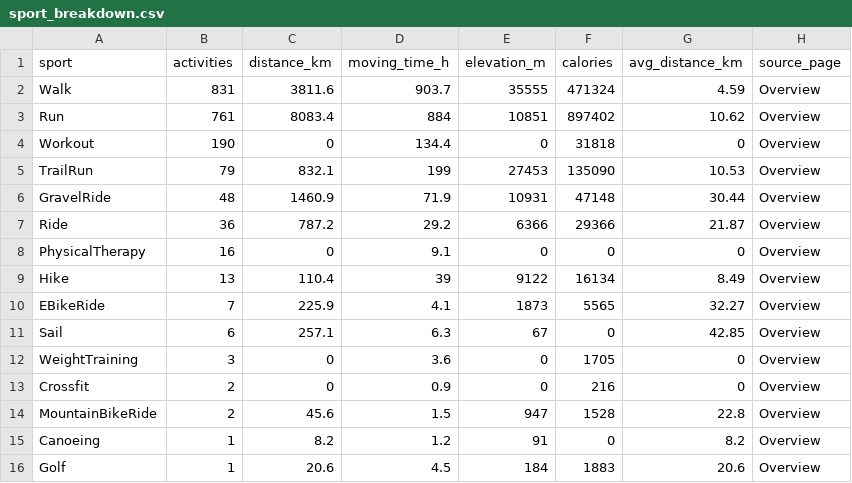
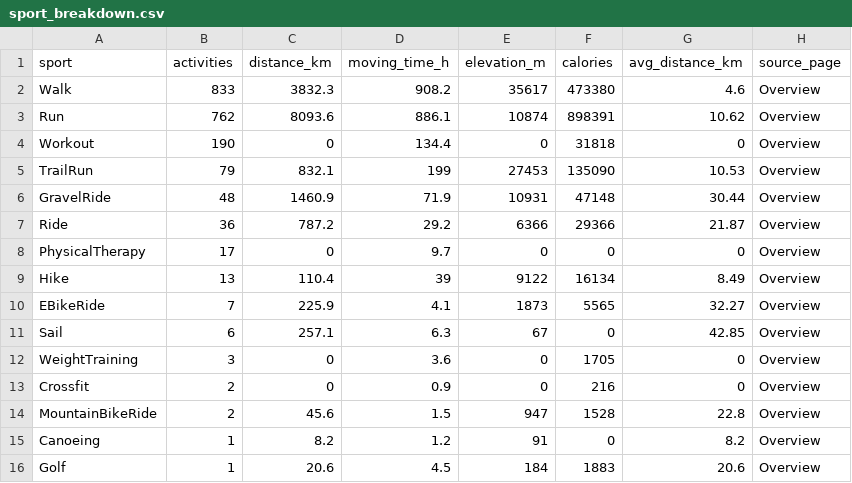
Before and after one commit to hpgerald/my-strava-journey, a CSV file: data/sport_breakdown.csv, drawn as a sheet.

```diff
--- a/data/sport_breakdown.csv
+++ b/data/sport_breakdown.csv
@@ -1,4 +1,4 @@
 sport,activities,distance_km,moving_time_h,elevation_m,calories,avg_distance_km,source_page
-Walk,831,3811.6,903.7,35555,471324,4.59,Overview
-Run,761,8083.4,884,10851,897402,10.62,Overview
+Walk,833,3832.3,908.2,35617,473380,4.6,Overview
+Run,762,8093.6,886.1,10874,898391,10.62,Overview
 Workout,190,0,134.4,0,31818,0,Overview
@@ -7,3 +7,3 @@ GravelRide,48,1460.9,71.9,10931,47148,30.44,Overview
 Ride,36,787.2,29.2,6366,29366,21.87,Overview
-PhysicalTherapy,16,0,9.1,0,0,0,Overview
+PhysicalTherapy,17,0,9.7,0,0,0,Overview
 Hike,13,110.4,39,9122,16134,8.49,Overview
```
Also changed, not shown: data/activity_geo.csv, data/meta.csv, 6 other files.
